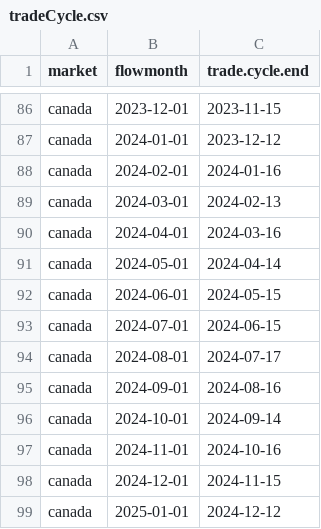
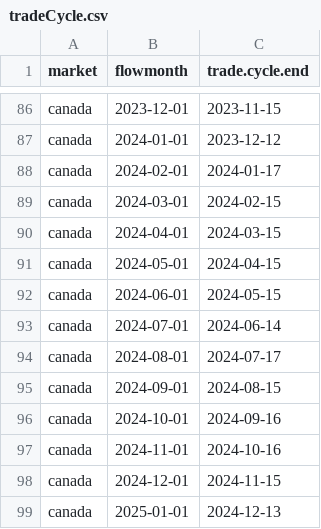
Before and after one commit to risktoollib/RTL, a CSV file: data-raw/tradeCycle.csv, drawn as a sheet; only a part is shown, gaps mark what is left out.

```diff
--- a/data-raw/tradeCycle.csv
+++ b/data-raw/tradeCycle.csv
@@ -87,13 +87,13 @@ canada,2023-12-01,2023-11-15
 canada,2024-01-01,2023-12-12
-canada,2024-02-01,2024-01-16
-canada,2024-03-01,2024-02-13
-canada,2024-04-01,2024-03-16
-canada,2024-05-01,2024-04-14
+canada,2024-02-01,2024-01-17
+canada,2024-03-01,2024-02-15
+canada,2024-04-01,2024-03-15
+canada,2024-05-01,2024-04-15
 canada,2024-06-01,2024-05-15
-canada,2024-07-01,2024-06-15
+canada,2024-07-01,2024-06-14
 canada,2024-08-01,2024-07-17
-canada,2024-09-01,2024-08-16
-canada,2024-10-01,2024-09-14
+canada,2024-09-01,2024-08-15
+canada,2024-10-01,2024-09-16
 canada,2024-11-01,2024-10-16
 canada,2024-12-01,2024-11-15
-canada,2025-01-01,2024-12-12
+canada,2025-01-01,2024-12-13
```
Also changed, not shown: 13 other files.
